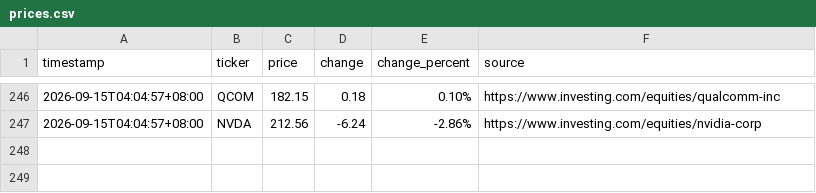
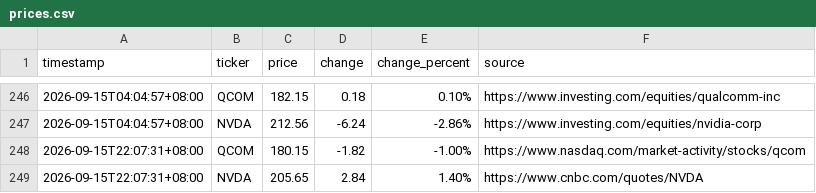
Before and after one commit to JeffLo21/test_repo, a CSV file: prices.csv, drawn as a sheet; only a part is shown, gaps mark what is left out; the diff names each change by its address in the sheet, - before the commit and + after, or states it on an @@ line.

```diff
--- a/prices.csv
+++ b/prices.csv
+row 248: 2026-09-15T22:07:31+08:00 | QCOM | 180.15 | -1.82 | -1.00% | https://www.nasdaq.com/market-activity/stocks/qcom
+row 249: 2026-09-15T22:07:31+08:00 | NVDA | 205.65 | 2.84 | 1.40% | https://www.cnbc.com/quotes/NVDA
```
